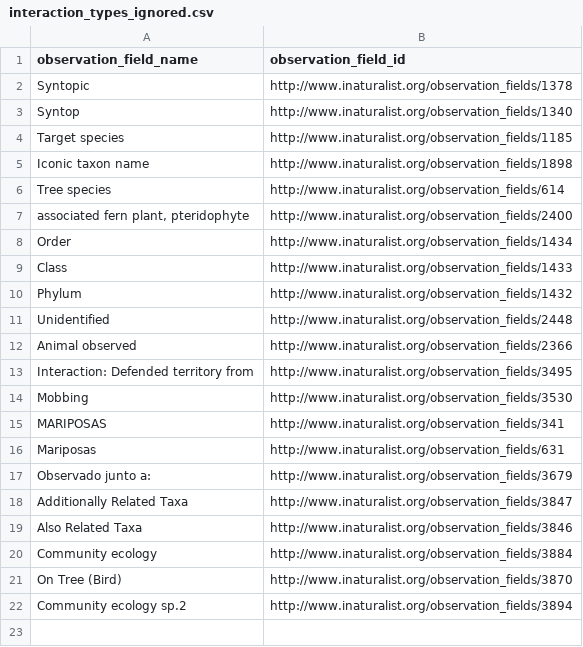
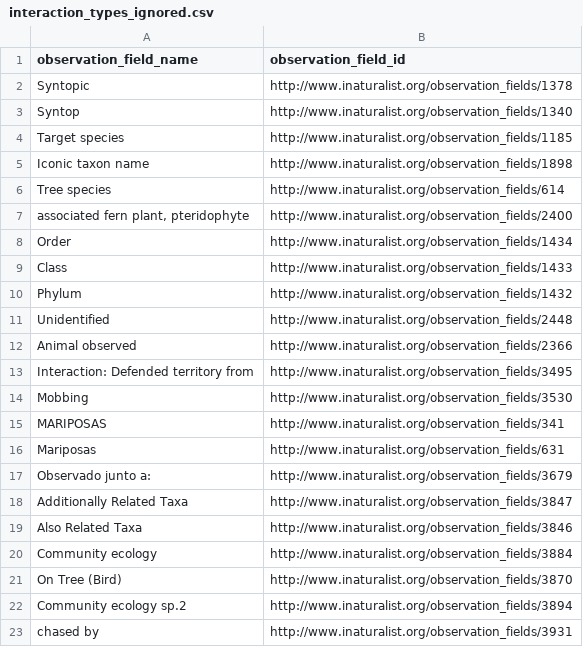
Before and after one commit to globalbioticinteractions/inaturalist, a CSV file: interaction_types_ignored.csv, drawn as a sheet.

Commit message:
Update interaction_types_ignored.csv

```diff
--- a/interaction_types_ignored.csv
+++ b/interaction_types_ignored.csv
@@ -22 +22,2 @@ On Tree (Bird),http://www.inaturalist.org/observation_fields/3870
 Community ecology sp.2,http://www.inaturalist.org/observation_fields/3894
+chased by,http://www.inaturalist.org/observation_fields/3931
```
